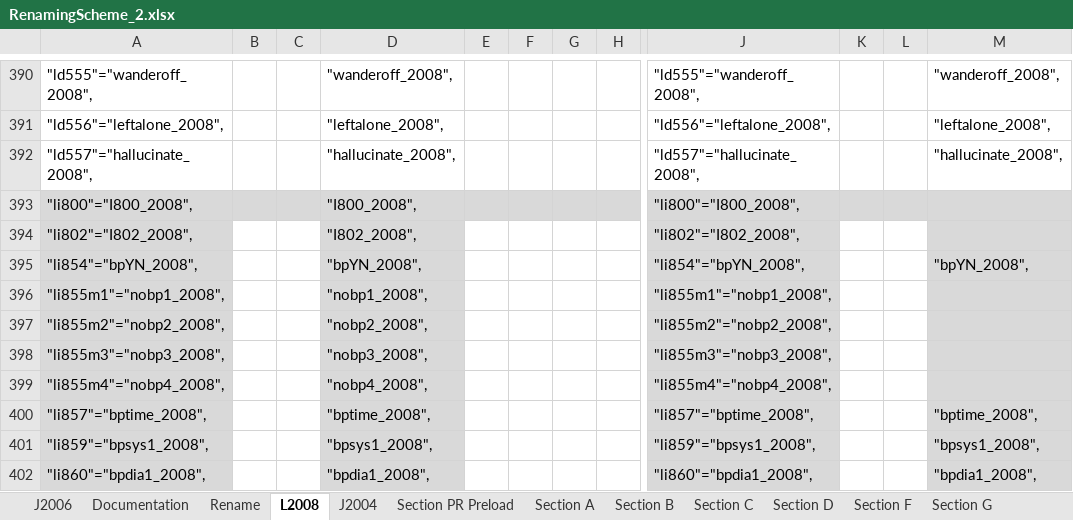
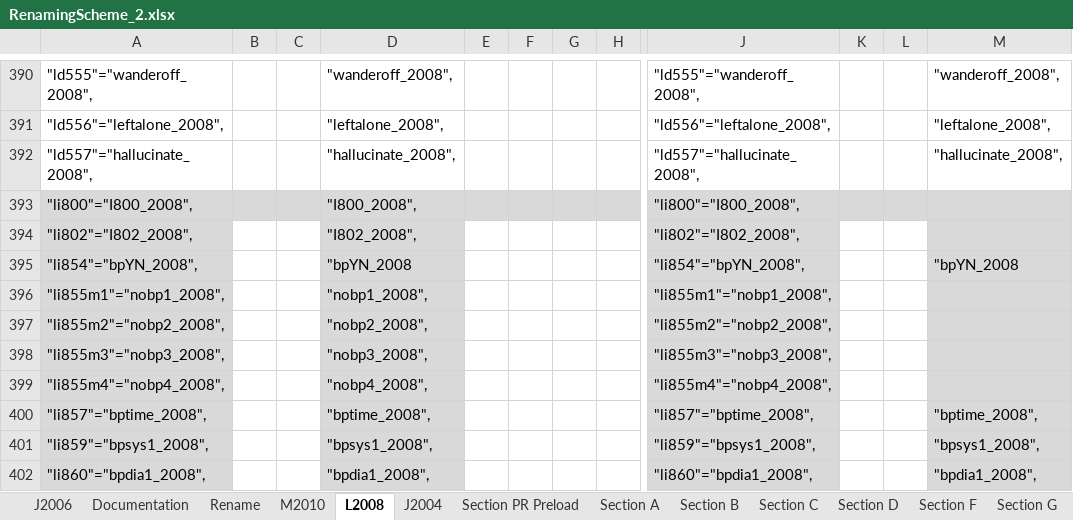
Before and after one commit to IALSA/SEC-HRS-Public, an Excel workbook: Scripts/Data/RenamingScheme_2.xlsx, sheet L2008, drawn as a sheet; only a part is shown, gaps mark what is left out; values as stored, in another font and other column widths than the file's, no borders; the diff names each change by its address in the sheet, - before the commit and + after, or states it on an @@ line.

```diff
--- a/Scripts/Data/RenamingScheme_2.xlsx (sheet L2008)
+++ b/Scripts/Data/RenamingScheme_2.xlsx (sheet L2008)
+sheet tab: M2010
-D395: "bpYN_2008",
+D395: "bpYN_2008
-M395: "bpYN_2008",
+M395: "bpYN_2008
```
Also changed, not shown: sheet Section D, sheet Section C, sheet Section PR Preload, sheet Section A, sheet Section I Physical measures, sheet Section B, formulas that keep their value, 3 other files.
